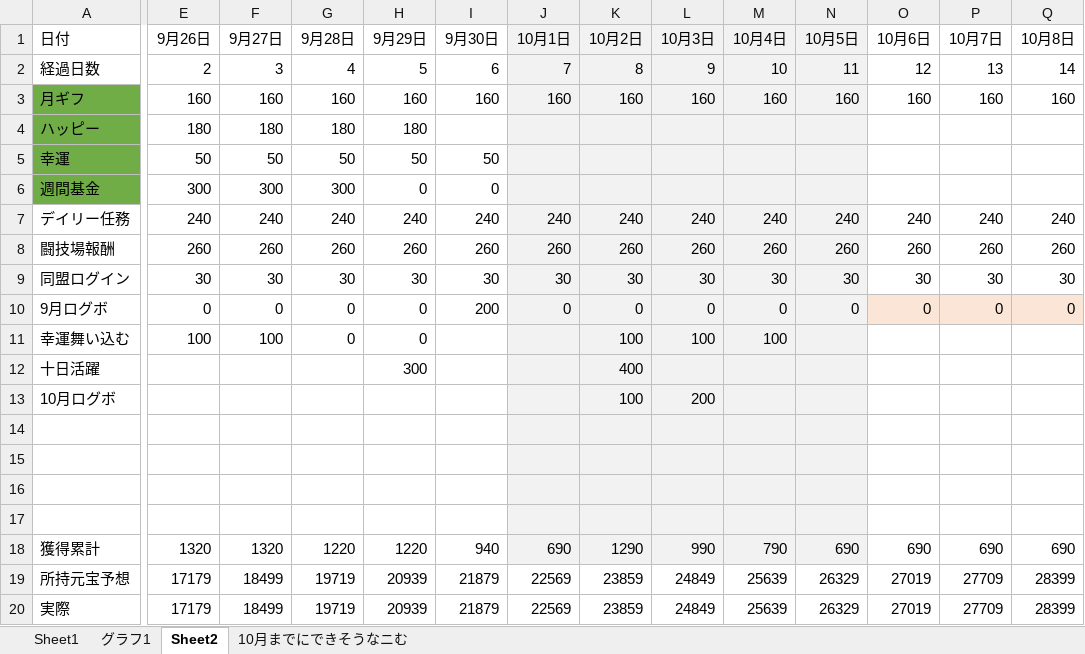
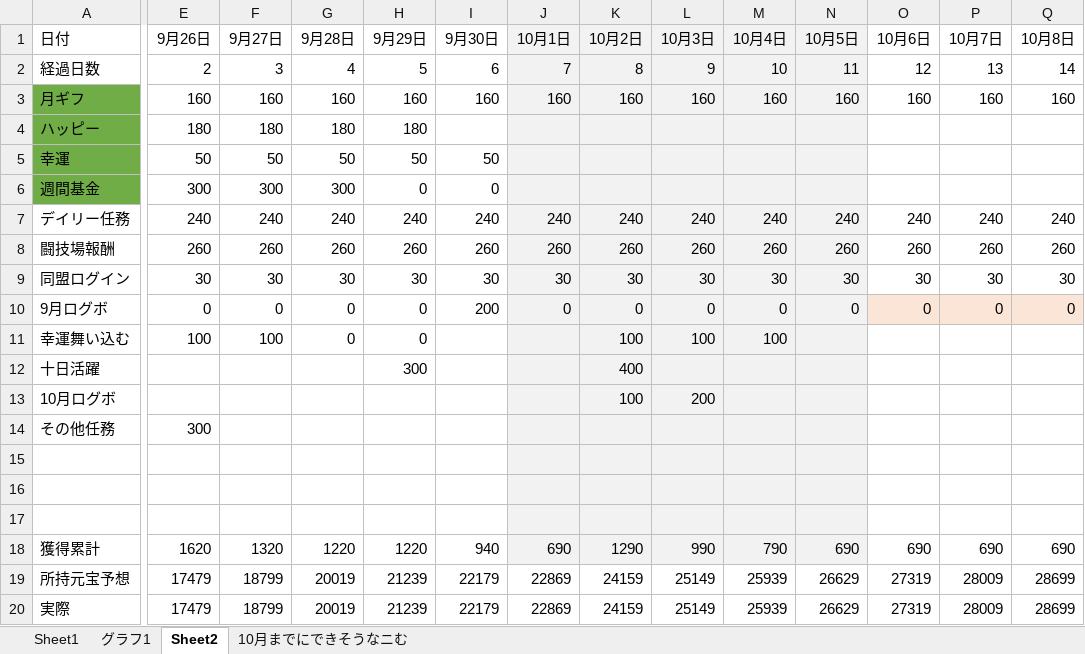
Before and after one commit to nibosea/AbondonedGirl, an Excel workbook: ganhou/元宝.xlsx, sheet Sheet2, drawn as a sheet; only a part is shown, gaps mark what is left out; values as stored, in another font and other column widths than the file's, no borders; removed rows and columns are numbered as before the commit, all else as after; rows hold the shown columns only; the diff covers the shown part only; the diff names each change by its address in the sheet, - before the commit and + after, or states it on an @@ line.

Commit message:
ganhou

```diff
--- a/ganhou/元宝.xlsx (sheet Sheet2)
+++ b/ganhou/元宝.xlsx (sheet Sheet2)
+row 14: その他任務 | 300
-row 17: (empty)
-E18 (9月26日): 1320
+E18 (9月26日): 1620
-E19:E20 (9月26日): 17179
+E19:E20 (9月26日): 17479
-F19:F20 (9月27日): 18499
+F19:F20 (9月27日): 18799
-G19:G20 (9月28日): 19719
+G19:G20 (9月28日): 20019
-H19:H20 (9月29日): 20939
+H19:H20 (9月29日): 21239
-I19:I20 (9月30日): 21879
+I19:I20 (9月30日): 22179
-J19:J20 (10月1日): 22569
+J19:J20 (10月1日): 22869
-K19:K20 (10月2日): 23859
+K19:K20 (10月2日): 24159
-L19:L20 (10月3日): 24849
+L19:L20 (10月3日): 25149
-M19:M20 (10月4日): 25639
+M19:M20 (10月4日): 25939
-N19:N20 (10月5日): 26329
+N19:N20 (10月5日): 26629
-O19:O20 (10月6日): 27019
+O19:O20 (10月6日): 27319
-P19:P20 (10月7日): 27709
+P19:P20 (10月7日): 28009
-Q19:Q20 (10月8日): 28399
+Q19:Q20 (10月8日): 28699
```
Also changed, not shown: 10 edited cells elsewhere in this sheet, charts or pictures, 1 other file.
